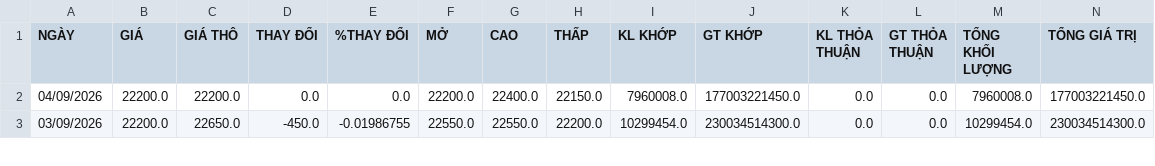
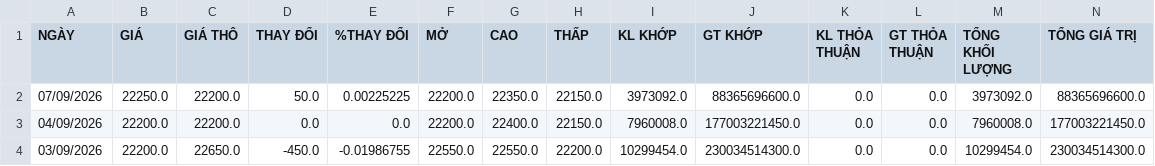
Before and after one commit to VinhPhat2/VN_Quant, a CSV file: csv_data/Kafi_Phân_Loại_Nhà_Đầu_Tư_ACB.csv, drawn as a sheet; only a part is shown; rows hold the shown columns only; the diff names each change by its address in the sheet, - before the commit and + after, or states it on an @@ line.

```diff
--- a/csv_data/Kafi_Phân_Loại_Nhà_Đầu_Tư_ACB.csv
+++ b/csv_data/Kafi_Phân_Loại_Nhà_Đầu_Tư_ACB.csv
+row 2: 07/09/2026 | 22250.0 | 22200.0 | 50.0 | 0.00225225 | 22200.0 | 22350.0 | 22150.0 | 3973092.0 | 88365696600.0 | 0.0 | 0.0 | 3973092.0 | 88365696600.0
```
Also changed, not shown: csv_data/Kafi_Phân_Loại_Nhà_Đầu_Tư_ACL.csv, csv_data/Kafi_Phân_Loại_Nhà_Đầu_Tư_ADP.csv, 3 other files.
